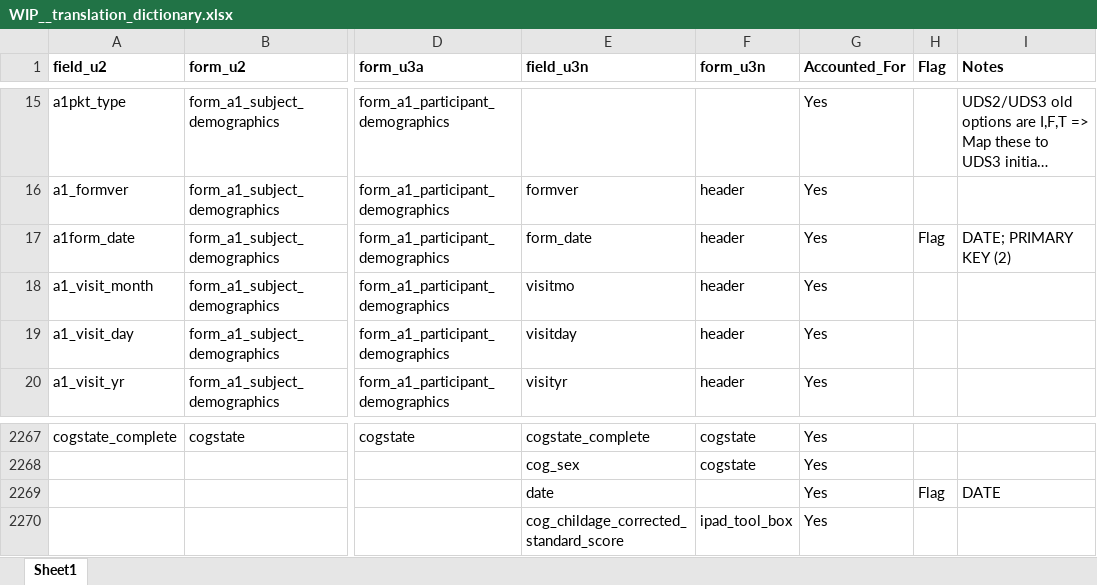
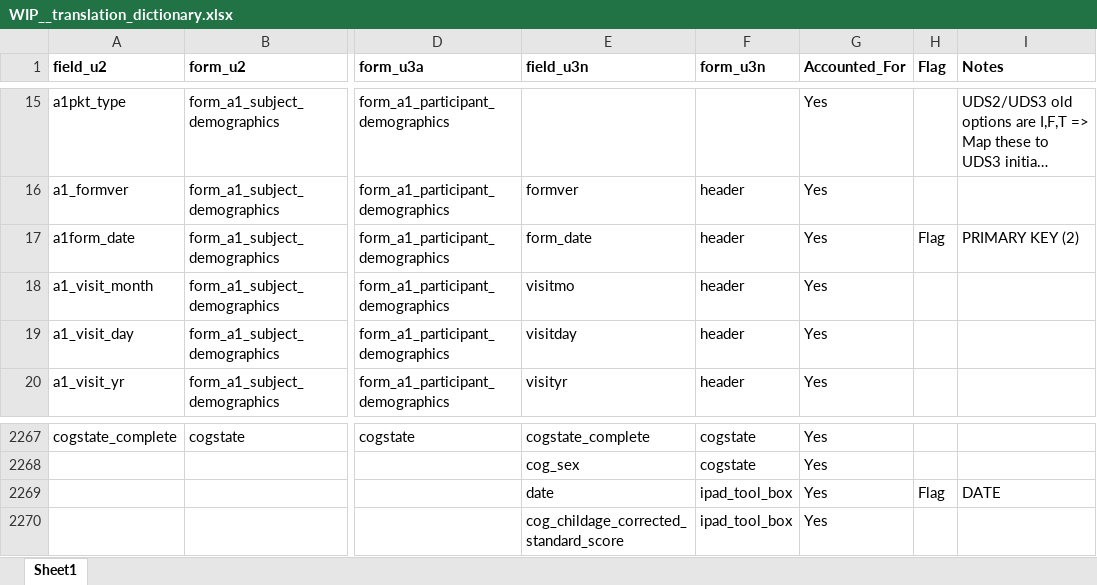
Before and after one commit to ldnicolasmay/MADC_Data_Integration, an Excel workbook: WIP__translation_dictionary.xlsx, sheet Sheet1, drawn as a sheet; only a part is shown, gaps mark what is left out; long unchanged cells end in …; values as stored, in another font and other column widths than the file's, no borders; the diff names each change by its address in the sheet, - before the commit and + after, or states it on an @@ line.

```diff
--- a/WIP__translation_dictionary.xlsx (sheet Sheet1)
+++ b/WIP__translation_dictionary.xlsx (sheet Sheet1)
-I17 (Notes): DATE; PRIMARY KEY (2)
+I17 (Notes): PRIMARY KEY (2)
-F2269 (form_u3n): (empty)
+F2269 (form_u3n): ipad_tool_box
```
Also changed, not shown: 4 other files.
